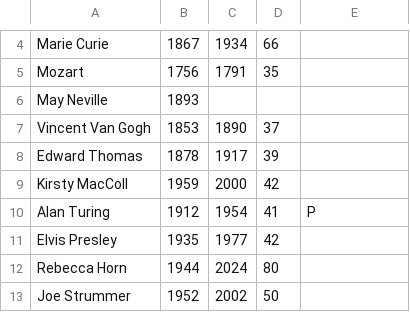
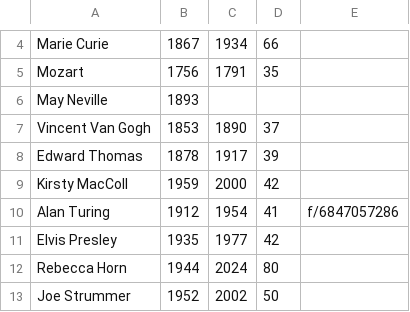
Before and after one commit to timbrownlondon/tim-brown-org-uk, a CSV file: memento-mori/resources/people.csv, drawn as a sheet; only a part is shown, gaps mark what is left out; the diff covers the shown part only.

```diff
--- a/memento-mori/resources/people.csv
+++ b/memento-mori/resources/people.csv
@@ -9,3 +9,3 @@ Edward Thomas,1878,1917,39
 Kirsty MacColl,1959,2000,42
-Alan Turing,1912,1954,41,P
+Alan Turing,1912,1954,41,f/6847057286
 Elvis Presley,1935,1977,42
```
Also changed, not shown: 3 added rows and 11 edited cells elsewhere in this file, 1 other file.
